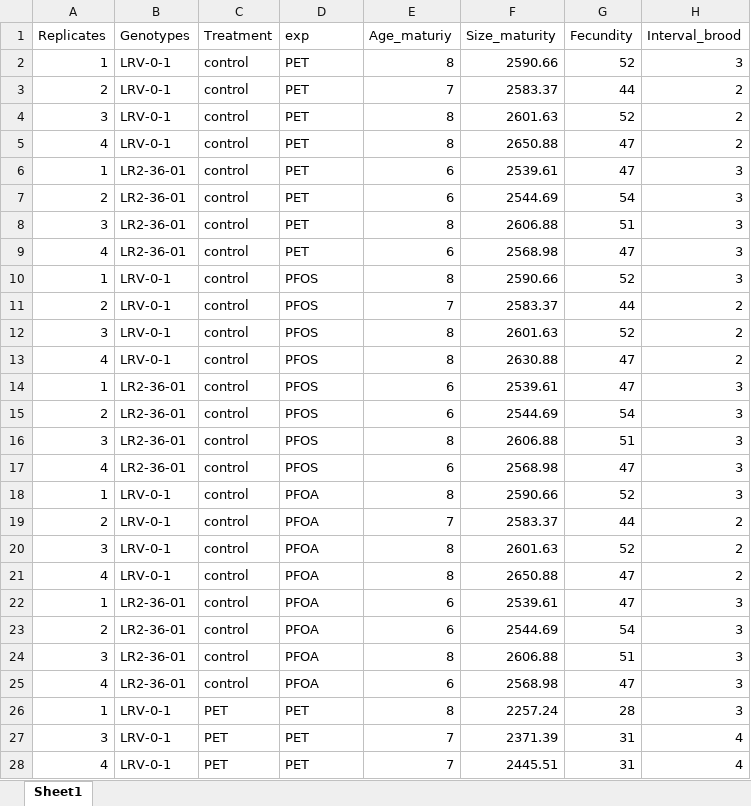
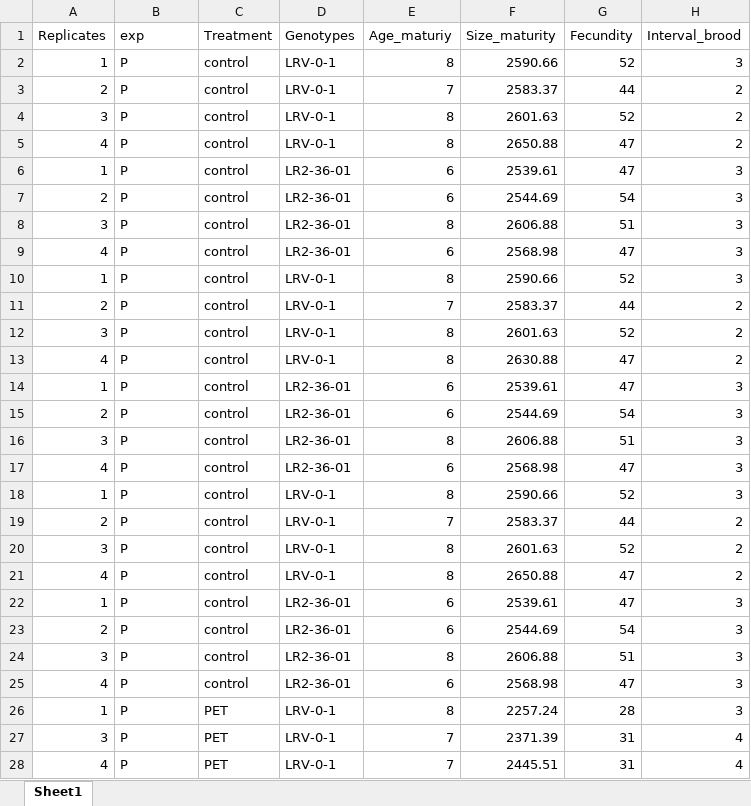
Before and after one commit to madbullahi/life-history-traits-analysis, an Excel workbook: All.xlsx, sheet Sheet1, drawn as a sheet; only a part is shown; values as stored, in another font and other column widths than the file's, no borders; the diff covers the shown part only; the diff names each change by its address in the sheet, - before the commit and + after, or states it on an @@ line.

Commit message:
Add files via upload

```diff
--- a/All.xlsx (sheet Sheet1)
+++ b/All.xlsx (sheet Sheet1)
-B1: Genotypes
+B1: exp
-D1: exp
+D1: Genotypes
-B2:B5 (exp): LRV-0-1
+B2:B5 (exp): P
-D2:D5 (Genotypes): PET
+D2:D5 (Genotypes): LRV-0-1
-B6:B9 (exp): LR2-36-01
+B6:B9 (exp): P
-D6:D9 (Genotypes): PET
+D6:D9 (Genotypes): LR2-36-01
-B10:B13 (exp): LRV-0-1
+B10:B13 (exp): P
-D10:D13 (Genotypes): PFOS
+D10:D13 (Genotypes): LRV-0-1
-B14:B17 (exp): LR2-36-01
+B14:B17 (exp): P
-D14:D17 (Genotypes): PFOS
+D14:D17 (Genotypes): LR2-36-01
-B18:B21 (exp): LRV-0-1
+B18:B21 (exp): P
-D18:D21 (Genotypes): PFOA
+D18:D21 (Genotypes): LRV-0-1
-B22:B25 (exp): LR2-36-01
+B22:B25 (exp): P
-D22:D25 (Genotypes): PFOA
+D22:D25 (Genotypes): LR2-36-01
-B26:B28 (exp): LRV-0-1
+B26:B28 (exp): P
-D26:D28 (Genotypes): PET
+D26:D28 (Genotypes): LRV-0-1
```
Also changed, not shown: 130 edited cells elsewhere in this sheet.
